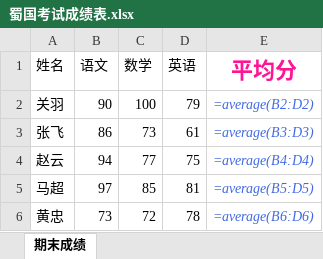
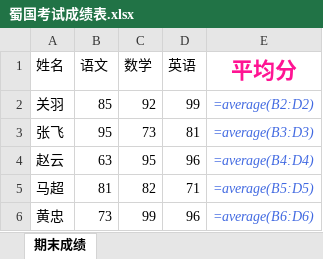
Before and after one commit to Injustise/learn_python_26, an Excel workbook: py文件操作/03_Excel/蜀国考试成绩表.xlsx, sheet 期末成绩, drawn as a sheet; values as stored, in another font and other column widths than the file's, no borders; formulas without a stored value are shown as written; the diff names each change by its address in the sheet, - before the commit and + after, or states it on an @@ line.

```diff
--- a/py文件操作/03_Excel/蜀国考试成绩表.xlsx (sheet 期末成绩)
+++ b/py文件操作/03_Excel/蜀国考试成绩表.xlsx (sheet 期末成绩)
-B2 (语文): 90
+B2 (语文): 85
-C2 (数学): 100
+C2 (数学): 92
-D2 (英语): 79
+D2 (英语): 99
-B3 (语文): 86
+B3 (语文): 95
-D3 (英语): 61
+D3 (英语): 81
-B4 (语文): 94
+B4 (语文): 63
-C4 (数学): 77
+C4 (数学): 95
-D4 (英语): 75
+D4 (英语): 96
-B5 (语文): 97
+B5 (语文): 81
-C5 (数学): 85
+C5 (数学): 82
-D5 (英语): 81
+D5 (英语): 71
-C6 (数学): 72
+C6 (数学): 99
-D6 (英语): 78
+D6 (英语): 96
```
Also changed, not shown: py文件操作/03_Excel/销售统计图.xlsx, 8 other files.
